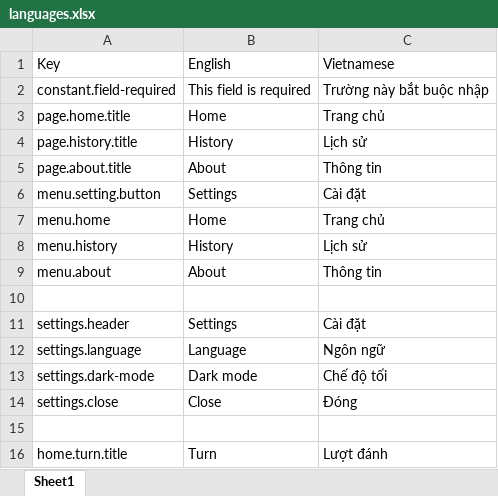
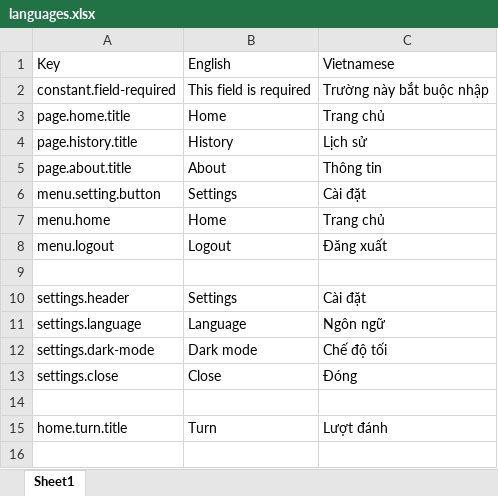
Before and after one commit to hieunm22/chess, an Excel workbook: Tools/languages.xlsx, sheet Sheet1, drawn as a sheet; values as stored, in another font and other column widths than the file's, no borders; removed rows and columns are numbered as before the commit, all else as after; the diff names each change by its address in the sheet, - before the commit and + after, or states it on an @@ line.

Commit message:
layout with side menu

```diff
--- a/Tools/languages.xlsx (sheet Sheet1)
+++ b/Tools/languages.xlsx (sheet Sheet1)
-row 8: menu.history | History | Lịch sử
-row 9: menu.about | About | Thông tin
+row 8: menu.logout | Logout | Đăng xuất
```
Also changed, not shown: 7 other files.
